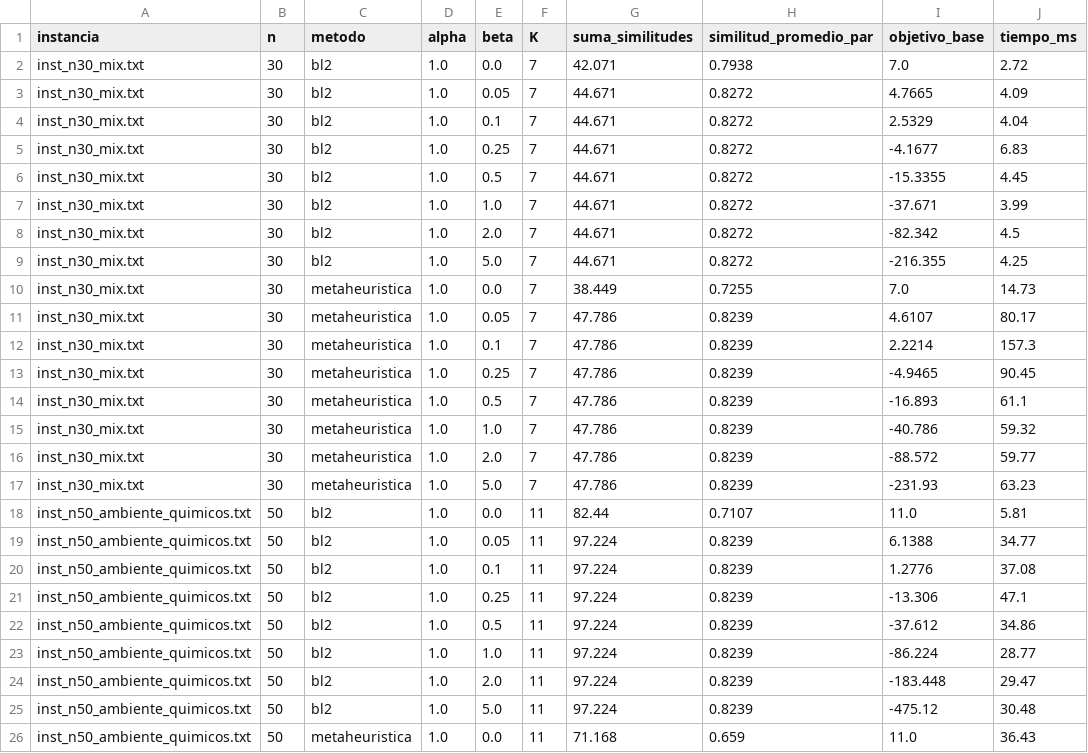
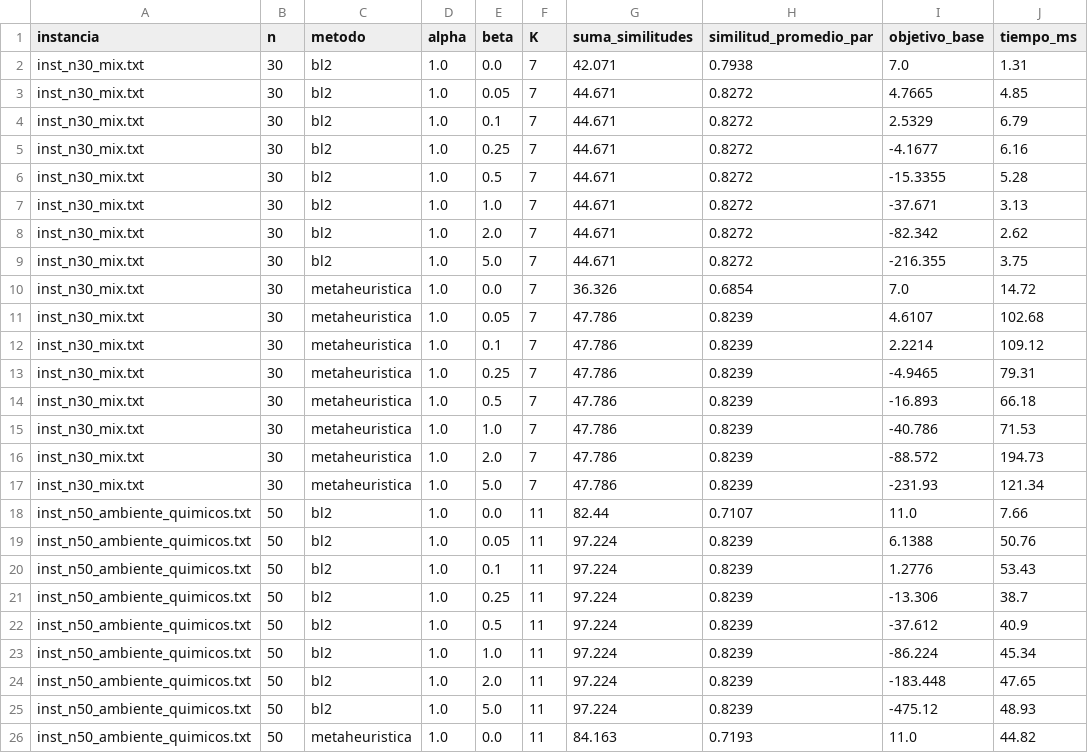
Before and after one commit to bfelia/TP2_TD_5, a CSV file: resultados/exp1_alpha_beta.csv, drawn as a sheet; only a part is shown; the diff covers the shown part only.

```diff
--- a/resultados/exp1_alpha_beta.csv
+++ b/resultados/exp1_alpha_beta.csv
@@ -1,26 +1,26 @@
 instancia,n,metodo,alpha,beta,K,suma_similitudes,similitud_promedio_par,objetivo_base,tiempo_ms
-inst_n30_mix.txt,30,bl2,1.0,0.0,7,42.071,0.7938,7.0,2.72
-inst_n30_mix.txt,30,bl2,1.0,0.05,7,44.671,0.8272,4.7665,4.09
-inst_n30_mix.txt,30,bl2,1.0,0.1,7,44.671,0.8272,2.5329,4.04
-inst_n30_mix.txt,30,bl2,1.0,0.25,7,44.671,0.8272,-4.1677,6.83
-inst_n30_mix.txt,30,bl2,1.0,0.5,7,44.671,0.8272,-15.3355,4.45
-inst_n30_mix.txt,30,bl2,1.0,1.0,7,44.671,0.8272,-37.671,3.99
-inst_n30_mix.txt,30,bl2,1.0,2.0,7,44.671,0.8272,-82.342,4.5
-inst_n30_mix.txt,30,bl2,1.0,5.0,7,44.671,0.8272,-216.355,4.25
-inst_n30_mix.txt,30,metaheuristica,1.0,0.0,7,38.449,0.7255,7.0,14.73
-inst_n30_mix.txt,30,metaheuristica,1.0,0.05,7,47.786,0.8239,4.6107,80.17
-inst_n30_mix.txt,30,metaheuristica,1.0,0.1,7,47.786,0.8239,2.2214,157.3
-inst_n30_mix.txt,30,metaheuristica,1.0,0.25,7,47.786,0.8239,-4.9465,90.45
-inst_n30_mix.txt,30,metaheuristica,1.0,0.5,7,47.786,0.8239,-16.893,61.1
-inst_n30_mix.txt,30,metaheuristica,1.0,1.0,7,47.786,0.8239,-40.786,59.32
-inst_n30_mix.txt,30,metaheuristica,1.0,2.0,7,47.786,0.8239,-88.572,59.77
-inst_n30_mix.txt,30,metaheuristica,1.0,5.0,7,47.786,0.8239,-231.93,63.23
-inst_n50_ambiente_quimicos.txt,50,bl2,1.0,0.0,11,82.44,0.7107,11.0,5.81
-inst_n50_ambiente_quimicos.txt,50,bl2,1.0,0.05,11,97.224,0.8239,6.1388,34.77
-inst_n50_ambiente_quimicos.txt,50,bl2,1.0,0.1,11,97.224,0.8239,1.2776,37.08
-inst_n50_ambiente_quimicos.txt,50,bl2,1.0,0.25,11,97.224,0.8239,-13.306,47.1
-inst_n50_ambiente_quimicos.txt,50,bl2,1.0,0.5,11,97.224,0.8239,-37.612,34.86
-inst_n50_ambiente_quimicos.txt,50,bl2,1.0,1.0,11,97.224,0.8239,-86.224,28.77
-inst_n50_ambiente_quimicos.txt,50,bl2,1.0,2.0,11,97.224,0.8239,-183.448,29.47
-inst_n50_ambiente_quimicos.txt,50,bl2,1.0,5.0,11,97.224,0.8239,-475.12,30.48
-inst_n50_ambiente_quimicos.txt,50,metaheuristica,1.0,0.0,11,71.168,0.659,11.0,36.43
+inst_n30_mix.txt,30,bl2,1.0,0.0,7,42.071,0.7938,7.0,1.31
+inst_n30_mix.txt,30,bl2,1.0,0.05,7,44.671,0.8272,4.7665,4.85
+inst_n30_mix.txt,30,bl2,1.0,0.1,7,44.671,0.8272,2.5329,6.79
+inst_n30_mix.txt,30,bl2,1.0,0.25,7,44.671,0.8272,-4.1677,6.16
+inst_n30_mix.txt,30,bl2,1.0,0.5,7,44.671,0.8272,-15.3355,5.28
+inst_n30_mix.txt,30,bl2,1.0,1.0,7,44.671,0.8272,-37.671,3.13
+inst_n30_mix.txt,30,bl2,1.0,2.0,7,44.671,0.8272,-82.342,2.62
+inst_n30_mix.txt,30,bl2,1.0,5.0,7,44.671,0.8272,-216.355,3.75
+inst_n30_mix.txt,30,metaheuristica,1.0,0.0,7,36.326,0.6854,7.0,14.72
+inst_n30_mix.txt,30,metaheuristica,1.0,0.05,7,47.786,0.8239,4.6107,102.68
+inst_n30_mix.txt,30,metaheuristica,1.0,0.1,7,47.786,0.8239,2.2214,109.12
+inst_n30_mix.txt,30,metaheuristica,1.0,0.25,7,47.786,0.8239,-4.9465,79.31
+inst_n30_mix.txt,30,metaheuristica,1.0,0.5,7,47.786,0.8239,-16.893,66.18
+inst_n30_mix.txt,30,metaheuristica,1.0,1.0,7,47.786,0.8239,-40.786,71.53
+inst_n30_mix.txt,30,metaheuristica,1.0,2.0,7,47.786,0.8239,-88.572,194.73
+inst_n30_mix.txt,30,metaheuristica,1.0,5.0,7,47.786,0.8239,-231.93,121.34
+inst_n50_ambiente_quimicos.txt,50,bl2,1.0,0.0,11,82.44,0.7107,11.0,7.66
+inst_n50_ambiente_quimicos.txt,50,bl2,1.0,0.05,11,97.224,0.8239,6.1388,50.76
+inst_n50_ambiente_quimicos.txt,50,bl2,1.0,0.1,11,97.224,0.8239,1.2776,53.43
+inst_n50_ambiente_quimicos.txt,50,bl2,1.0,0.25,11,97.224,0.8239,-13.306,38.7
+inst_n50_ambiente_quimicos.txt,50,bl2,1.0,0.5,11,97.224,0.8239,-37.612,40.9
+inst_n50_ambiente_quimicos.txt,50,bl2,1.0,1.0,11,97.224,0.8239,-86.224,45.34
+inst_n50_ambiente_quimicos.txt,50,bl2,1.0,2.0,11,97.224,0.8239,-183.448,47.65
+inst_n50_ambiente_quimicos.txt,50,bl2,1.0,5.0,11,97.224,0.8239,-475.12,48.93
+inst_n50_ambiente_quimicos.txt,50,metaheuristica,1.0,0.0,11,84.163,0.7193,11.0,44.82
```
Also changed, not shown: 58 edited cells elsewhere in this file, resultados/exp2_tuning_grasp.csv, resultados/exp3_comparacion_metodos.csv, 17 other files.
